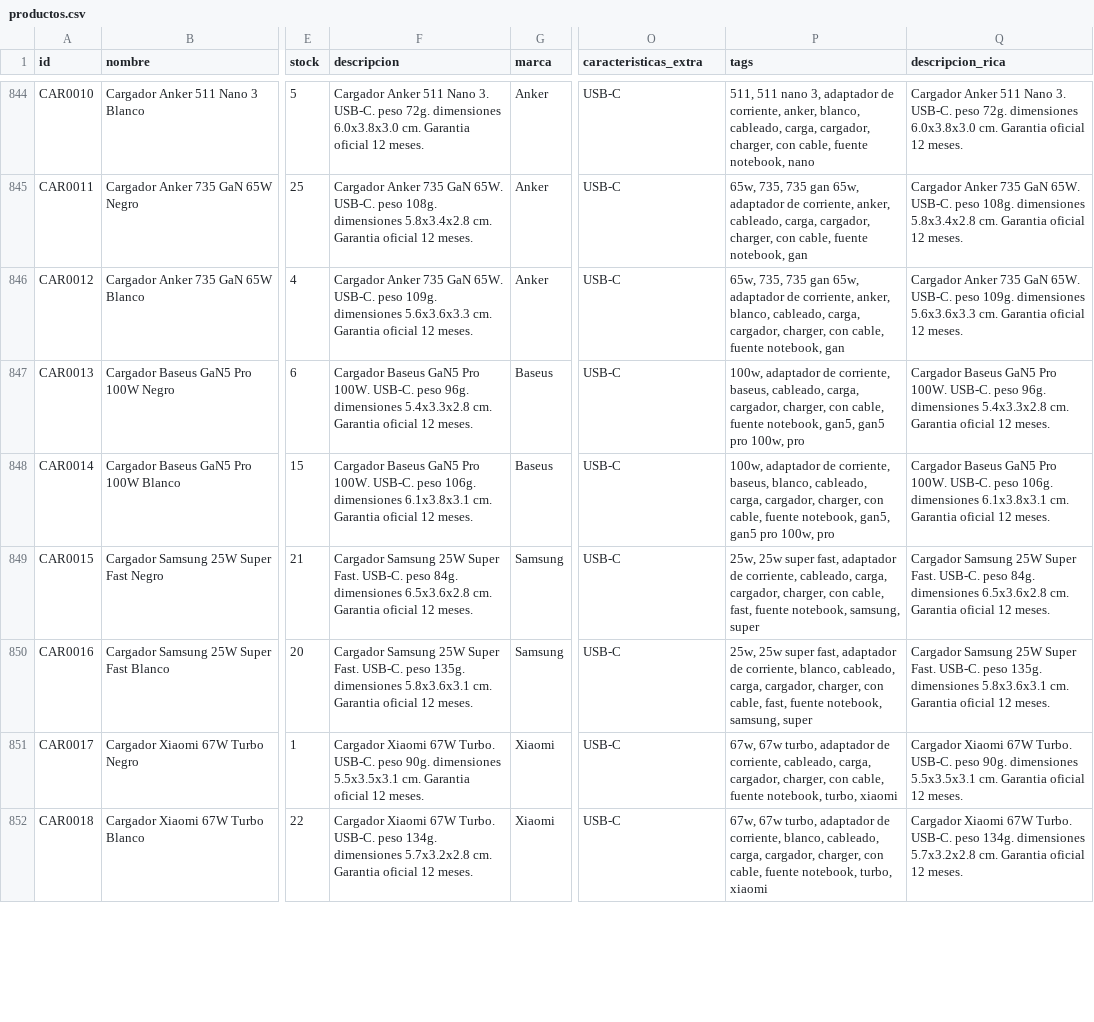
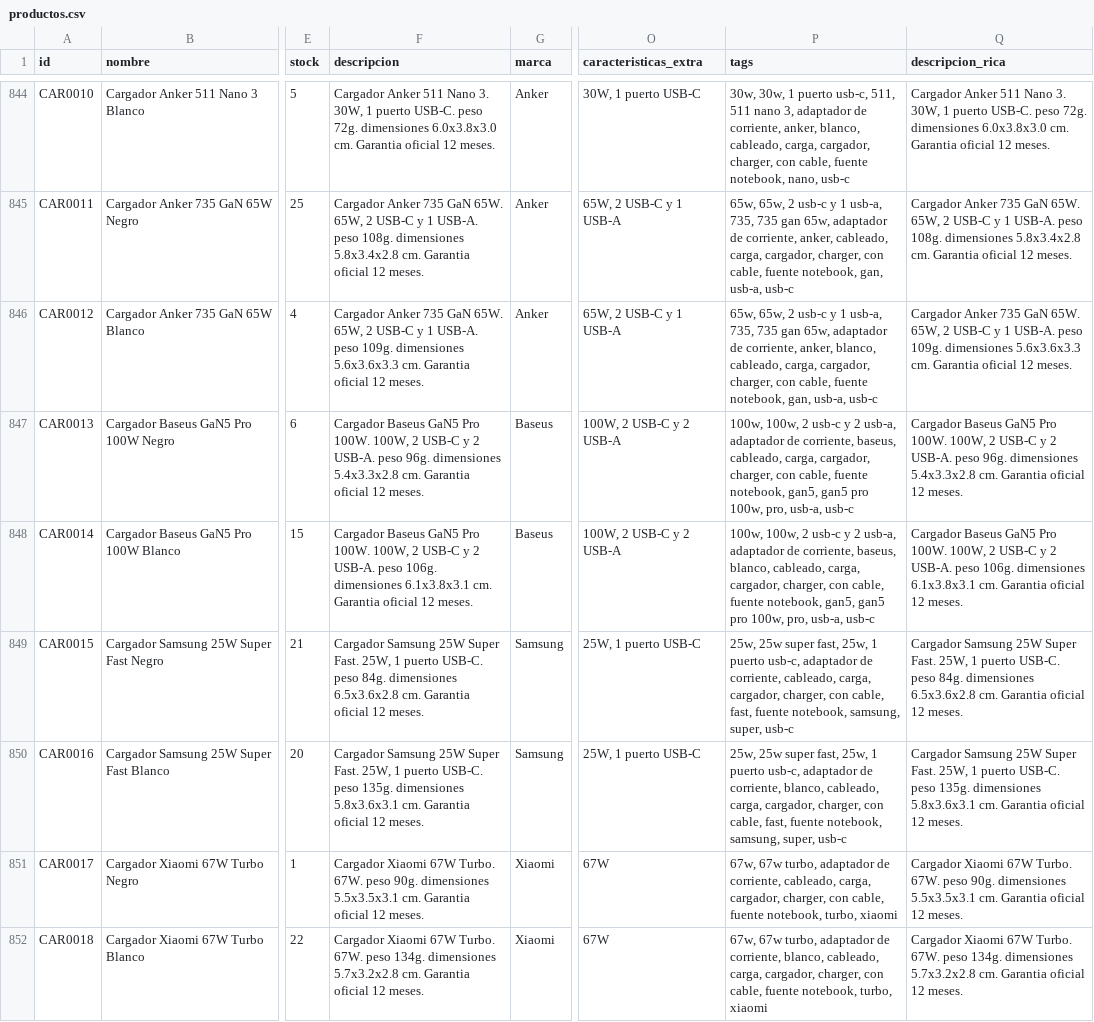
Before and after one commit to martinrf79/Verifika, a CSV file: data/clientes/verifika_prod/productos.csv, drawn as a sheet; only a part is shown, gaps mark what is left out; the diff covers the shown part only; the diff names each change by its address in the sheet, - before the commit and + after, or states it on an @@ line.

```diff
--- a/data/clientes/verifika_prod/productos.csv
+++ b/data/clientes/verifika_prod/productos.csv
-F844 (descripcion): …Nano 3. USB-C. peso…
+F844 (descripcion): …Nano 3. 30W, 1 puerto USB-C. peso…
-O844 (caracteristicas_extra): USB-C
+O844 (caracteristicas_extra): 30W, 1 puerto USB-C
-P844 (tags): 511, 511 nano 3, adaptador de corriente, anker, blanco, cableado, carga, cargador, charger, con cable, fuente notebook, nano
+P844 (tags): 30w, 30w, 1 puerto usb-c, 511, 511 nano 3, adaptador de corriente, anker, blanco, cableado, carga, cargador, charger, con cable, fuente notebook, nano, usb-c
-Q844 (descripcion_rica): …Nano 3. USB-C. peso…
+Q844 (descripcion_rica): …Nano 3. 30W, 1 puerto USB-C. peso…
-F845 (descripcion): …GaN 65W. USB-C. peso 108g.…
+F845 (descripcion): …GaN 65W. 65W, 2 USB-C y 1 USB-A. peso 108g.…
-O845:O846 (caracteristicas_extra): USB-C
+O845:O846 (caracteristicas_extra): 65W, 2 USB-C y 1 USB-A
-P845 (tags): 65w, 735, 735 gan 65w, adaptador de corriente, anker, cableado, carga, cargador, charger, con cable, fuente notebook, gan
+P845 (tags): 65w, 65w, 2 usb-c y 1 usb-a, 735, 735 gan 65w, adaptador de corriente, anker, cableado, carga, cargador, charger, con cable, fuente notebook, gan, usb-a, usb-c
-Q845 (descripcion_rica): …GaN 65W. USB-C. peso 108g.…
+Q845 (descripcion_rica): …GaN 65W. 65W, 2 USB-C y 1 USB-A. peso 108g.…
-F846 (descripcion): …GaN 65W. USB-C. peso 109g.…
+F846 (descripcion): …GaN 65W. 65W, 2 USB-C y 1 USB-A. peso 109g.…
-P846 (tags): 65w, 735, 735 gan 65w, adaptador de corriente, anker, blanco, cableado, carga, cargador, charger, con cable, fuente notebook, gan
+P846 (tags): 65w, 65w, 2 usb-c y 1 usb-a, 735, 735 gan 65w, adaptador de corriente, anker, blanco, cableado, carga, cargador, charger, con cable, fuente notebook, gan, usb-a, usb-c
-Q846 (descripcion_rica): …GaN 65W. USB-C. peso 109g.…
+Q846 (descripcion_rica): …GaN 65W. 65W, 2 USB-C y 1 USB-A. peso 109g.…
-F847 (descripcion): …Pro 100W. USB-C. peso 96g.…
+F847 (descripcion): …Pro 100W. 100W, 2 USB-C y 2 USB-A. peso 96g.…
-O847:O848 (caracteristicas_extra): USB-C
+O847:O848 (caracteristicas_extra): 100W, 2 USB-C y 2 USB-A
-P847 (tags): 100w, adaptador de corriente, baseus, cableado, carga, cargador, charger, con cable, fuente notebook, gan5, gan5 pro 100w, pro
+P847 (tags): 100w, 100w, 2 usb-c y 2 usb-a, adaptador de corriente, baseus, cableado, carga, cargador, charger, con cable, fuente notebook, gan5, gan5 pro 100w, pro, usb-a, usb-c
-Q847 (descripcion_rica): …Pro 100W. USB-C. peso 96g.…
+Q847 (descripcion_rica): …Pro 100W. 100W, 2 USB-C y 2 USB-A. peso 96g.…
-F848 (descripcion): …Pro 100W. USB-C. peso 106g.…
+F848 (descripcion): …Pro 100W. 100W, 2 USB-C y 2 USB-A. peso 106g.…
-P848 (tags): 100w, adaptador de corriente, baseus, blanco, cableado, carga, cargador, charger, con cable, fuente notebook, gan5, gan5 pro 100w, pro
+P848 (tags): 100w, 100w, 2 usb-c y 2 usb-a, adaptador de corriente, baseus, blanco, cableado, carga, cargador, charger, con cable, fuente notebook, gan5, gan5 pro 100w, pro, usb-a, usb-c
-Q848 (descripcion_rica): …Pro 100W. USB-C. peso 106g.…
+Q848 (descripcion_rica): …Pro 100W. 100W, 2 USB-C y 2 USB-A. peso 106g.…
-F849 (descripcion): …Super Fast. USB-C. peso…
+F849 (descripcion): …Super Fast. 25W, 1 puerto USB-C. peso…
-O849:O850 (caracteristicas_extra): USB-C
+O849:O850 (caracteristicas_extra): 25W, 1 puerto USB-C
-P849 (tags): …super fast, adaptador de corriente, cableado, carga, cargador, charger, con cable, fast, fuente notebook, samsung, super
+P849 (tags): …super fast, 25w, 1 puerto usb-c, adaptador de corriente, cableado, carga, cargador, charger, con cable, fast, fuente notebook, samsung, super, usb-c
-Q849 (descripcion_rica): …Super Fast. USB-C. peso…
+Q849 (descripcion_rica): …Super Fast. 25W, 1 puerto USB-C. peso…
-F850 (descripcion): …Super Fast. USB-C. peso…
+F850 (descripcion): …Super Fast. 25W, 1 puerto USB-C. peso…
-P850 (tags): …super fast, adaptador de corriente, blanco, cableado, carga, cargador, charger, con cable, fast, fuente notebook, samsung, super
+P850 (tags): …super fast, 25w, 1 puerto usb-c, adaptador de corriente, blanco, cableado, carga, cargador, charger, con cable, fast, fuente notebook, samsung, super, usb-c
-Q850 (descripcion_rica): …Super Fast. USB-C. peso…
+Q850 (descripcion_rica): …Super Fast. 25W, 1 puerto USB-C. peso…
-F851 (descripcion): …67W Turbo. USB-C. peso 90g.…
+F851 (descripcion): …67W Turbo. 67W. peso 90g.…
-O851:O852 (caracteristicas_extra): USB-C
+O851:O852 (caracteristicas_extra): 67W
-Q851 (descripcion_rica): …67W Turbo. USB-C. peso 90g.…
+Q851 (descripcion_rica): …67W Turbo. 67W. peso 90g.…
-F852 (descripcion): …67W Turbo. USB-C. peso 134g.…
+F852 (descripcion): …67W Turbo. 67W. peso 134g.…
-Q852 (descripcion_rica): …67W Turbo. USB-C. peso 134g.…
+Q852 (descripcion_rica): …67W Turbo. 67W. peso 134g.…
```
Also changed, not shown: 74 edited cells elsewhere in this file, 4 other files.
